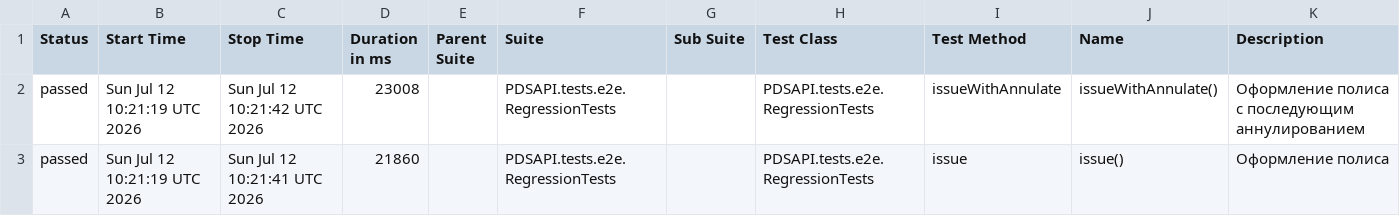
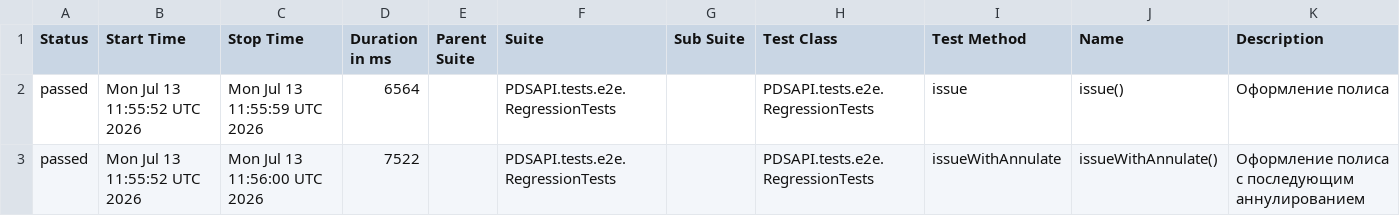
Before and after one commit to Dania13/java-test-QA, a CSV file: data/suites.csv, drawn as a sheet.

```diff
--- a/data/suites.csv
+++ b/data/suites.csv
@@ -1,3 +1,3 @@
 "Status","Start Time","Stop Time","Duration in ms","Parent Suite","Suite","Sub Suite","Test Class","Test Method","Name","Description"
-"passed","Sun Jul 12 10:21:19 UTC 2026","Sun Jul 12 10:21:42 UTC 2026","23008","","PDSAPI.tests.e2e.RegressionTests","","PDSAPI.tests.e2e.RegressionTests","issueWithAnnulate","issueWithAnnulate()","Оформление полиса с последующим аннулированием"
-"passed","Sun Jul 12 10:21:19 UTC 2026","Sun Jul 12 10:21:41 UTC 2026","21860","","PDSAPI.tests.e2e.RegressionTests","","PDSAPI.tests.e2e.RegressionTests","issue","issue()","Оформление полиса"
+"passed","Mon Jul 13 11:55:52 UTC 2026","Mon Jul 13 11:55:59 UTC 2026","6564","","PDSAPI.tests.e2e.RegressionTests","","PDSAPI.tests.e2e.RegressionTests","issue","issue()","Оформление полиса"
+"passed","Mon Jul 13 11:55:52 UTC 2026","Mon Jul 13 11:56:00 UTC 2026","7522","","PDSAPI.tests.e2e.RegressionTests","","PDSAPI.tests.e2e.RegressionTests","issueWithAnnulate","issueWithAnnulate()","Оформление полиса с последующим аннулированием"
```
Also changed, not shown: 53 other files.
